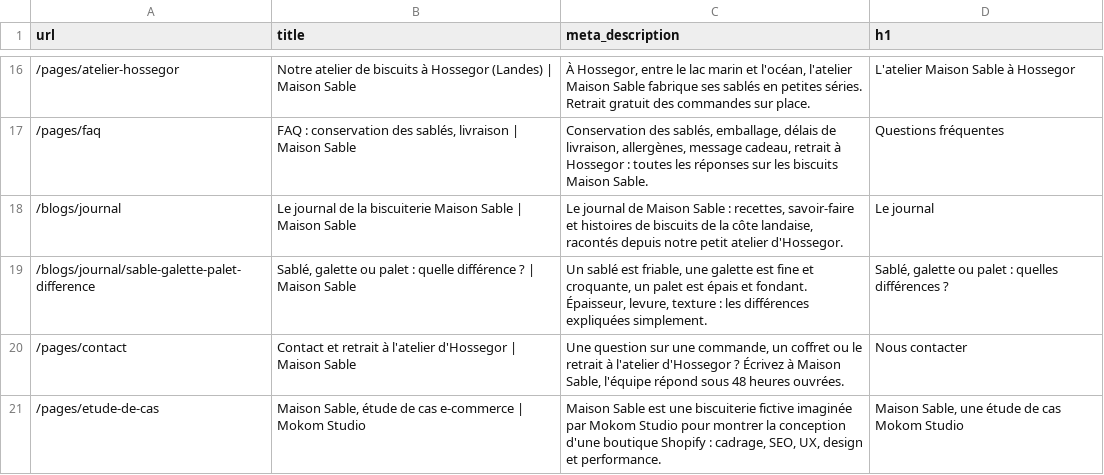
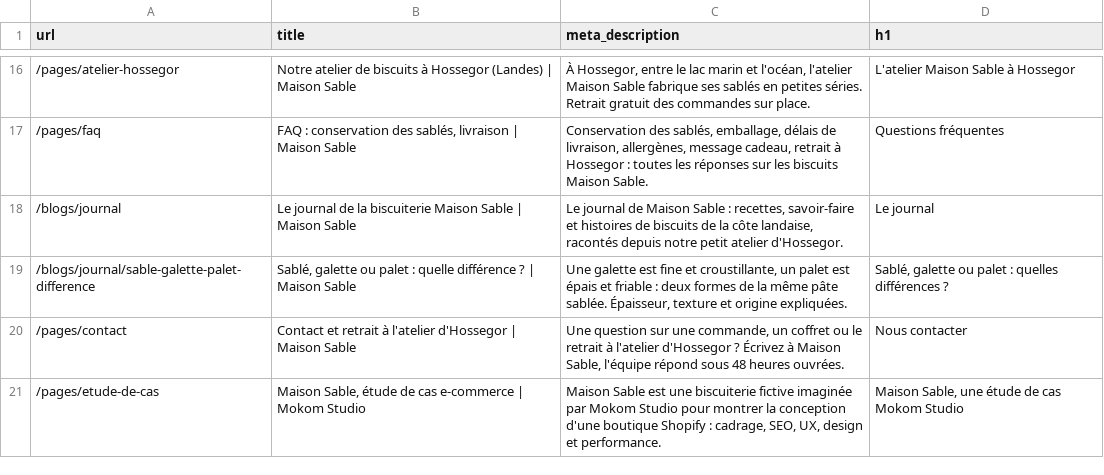
Before and after one commit to mokomstudio-pro/maison-sable, a CSV file: docs/seo/metas.csv, drawn as a sheet; only a part is shown, gaps mark what is left out.

```diff
--- a/docs/seo/metas.csv
+++ b/docs/seo/metas.csv
@@ -18,3 +18,3 @@ url;title;meta_description;h1
 /blogs/journal;Le journal de la biscuiterie Maison Sable | Maison Sable;Le journal de Maison Sable : recettes, savoir-faire et histoires de biscuits de la côte landaise, racontés depuis notre petit atelier d'Hossegor.;Le journal
-/blogs/journal/sable-galette-palet-difference;Sablé, galette ou palet : quelle différence ? | Maison Sable;Un sablé est friable, une galette est fine et croquante, un palet est épais et fondant. Épaisseur, levure, texture : les différences expliquées simplement.;Sablé, galette ou palet : quelles différences ?
+/blogs/journal/sable-galette-palet-difference;Sablé, galette ou palet : quelle différence ? | Maison Sable;Une galette est fine et croustillante, un palet est épais et friable : deux formes de la même pâte sablée. Épaisseur, texture et origine expliquées.;Sablé, galette ou palet : quelles différences ?
 /pages/contact;Contact et retrait à l'atelier d'Hossegor | Maison Sable;Une question sur une commande, un coffret ou le retrait à l'atelier d'Hossegor ? Écrivez à Maison Sable, l'équipe répond sous 48 heures ouvrées.;Nous contacter
```
Also changed, not shown: 14 other files.
